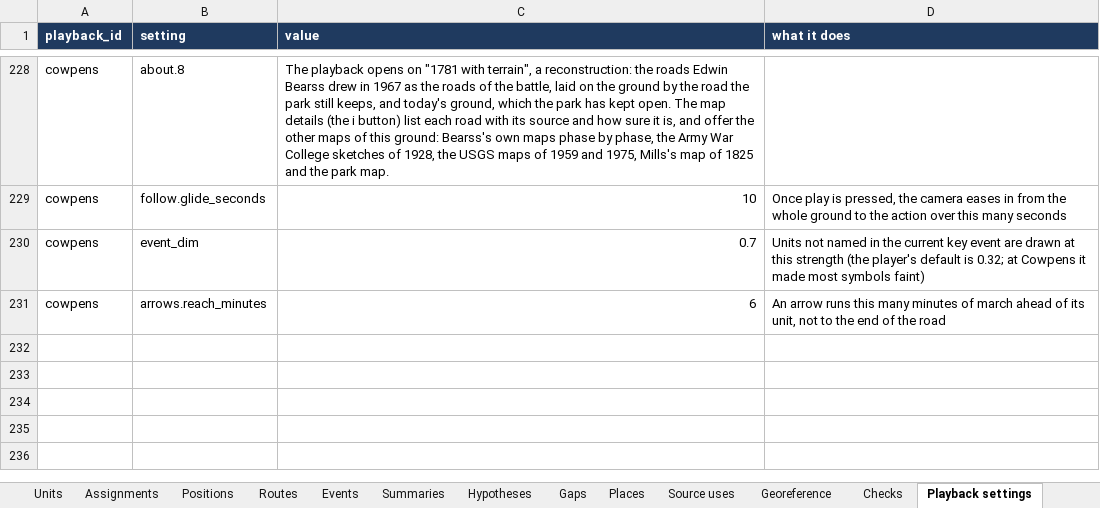
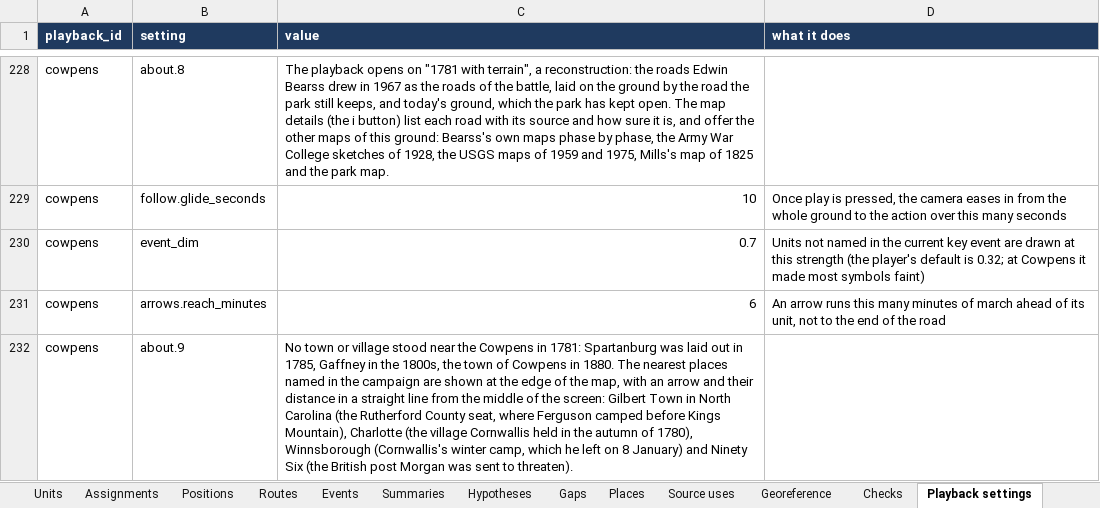
Before and after one commit to mgm9000/WarMapper, an Excel workbook: data/WarMapper battle data/Revolutionary War.xlsx, sheet Playback settings, drawn as a sheet; only a part is shown, gaps mark what is left out; values as stored, in another font and other column widths than the file's, no borders; the diff names each change by its address in the sheet, - before the commit and + after, or states it on an @@ line.

```diff
--- a/data/WarMapper battle data/Revolutionary War.xlsx (sheet Playback settings)
+++ b/data/WarMapper battle data/Revolutionary War.xlsx (sheet Playback settings)
+row 232: cowpens | about.9 | No town or village stood near the Cowpens in 1781: Spartanburg was laid out in 1785, Gaffney in the 1800s, the town of Cowpens in 1880. The nearest places named in the campaign are shown at the edge of the map, with an arrow and their distance in a straight line from the middle of the screen: Gilbert Town in North Carolina (the Rutherford County seat, where Ferguson camped before Kings Mountain), Charlotte (the village Cornwallis held in the autumn of 1780), Winnsborough (Cornwallis's winter camp, which he left on 8 January) and Ninety Six (the British post Morgan was sent to threaten).
```
Also changed, not shown: sheet Labels, sheet Read me, data/WarMapper battle data/Sources and notes.xlsx, 12 other files.
